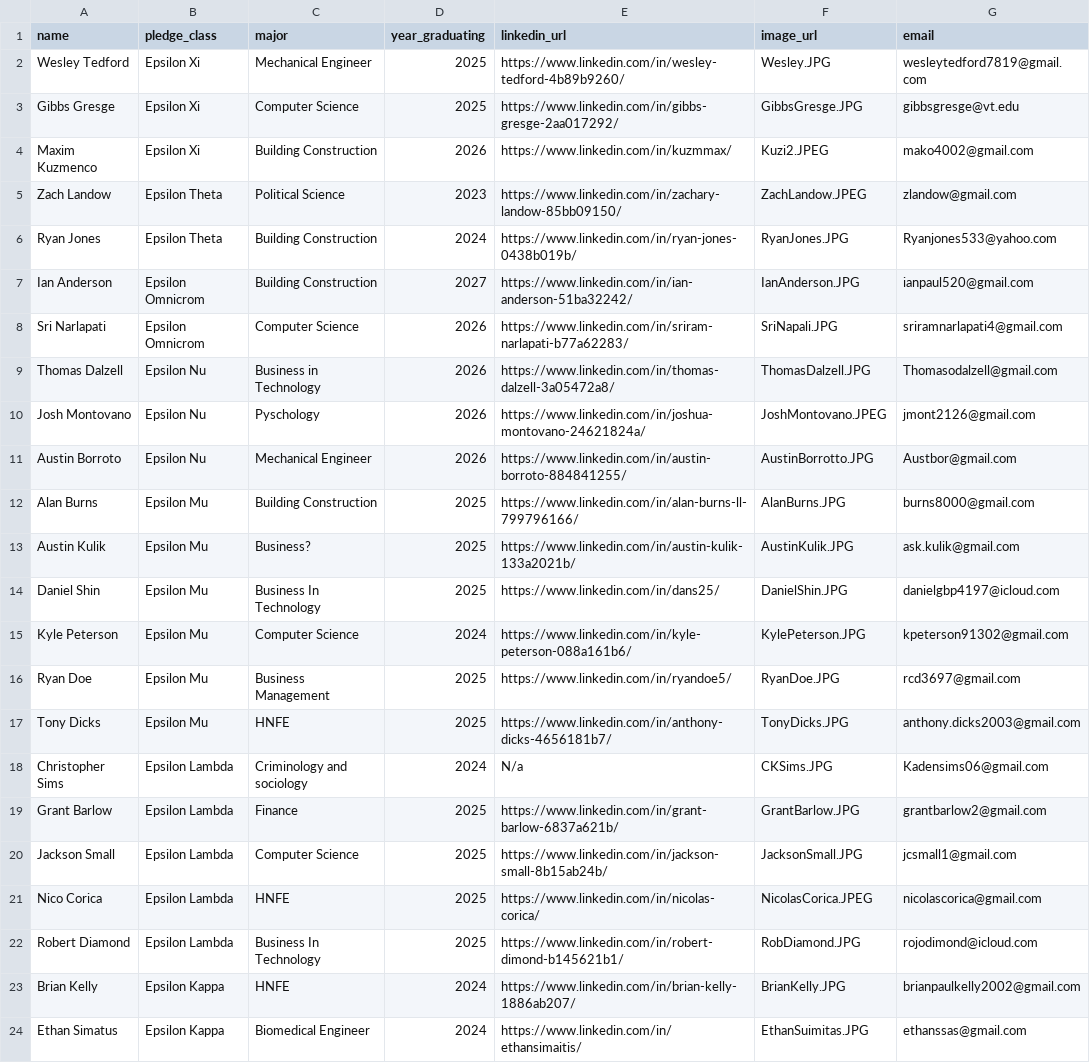
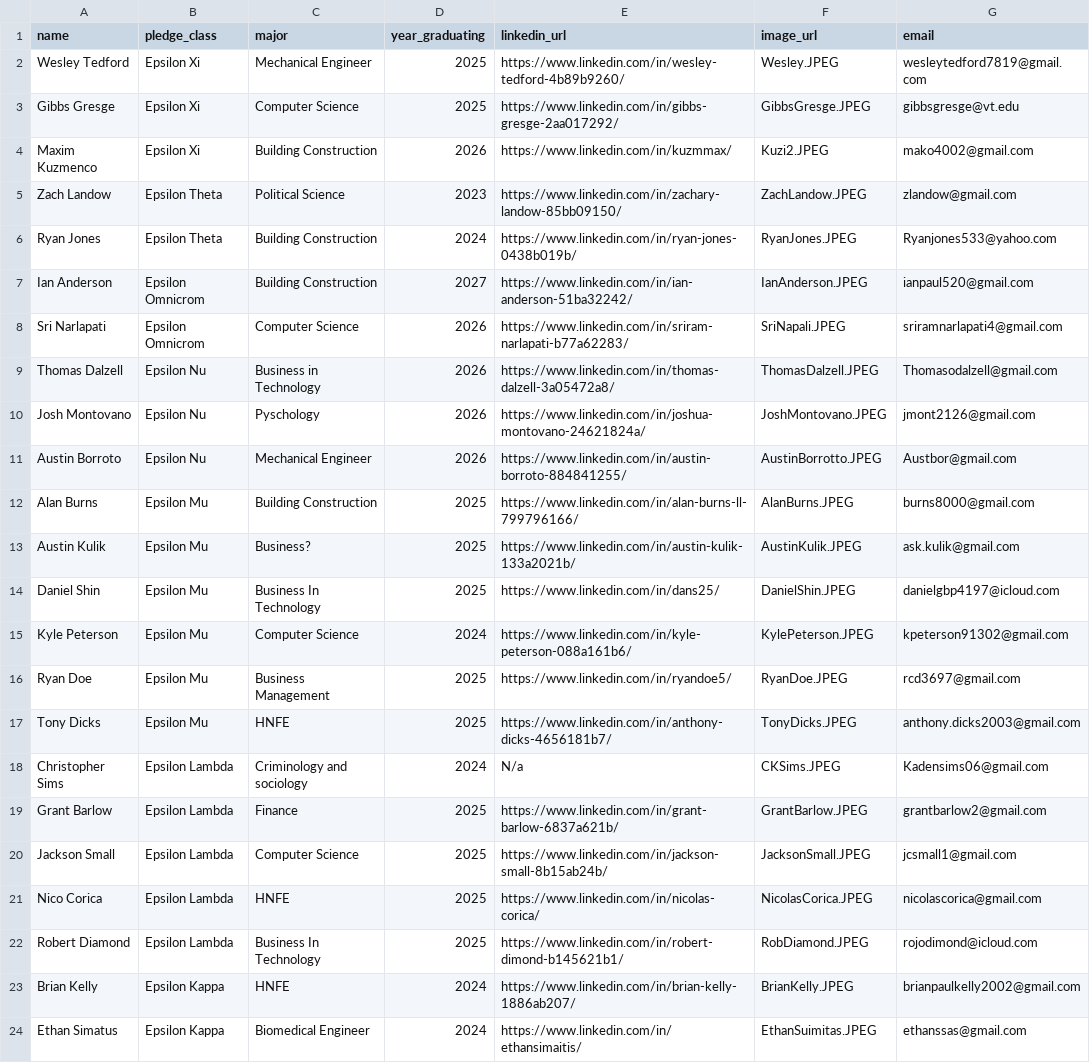
Before and after one commit to gibbsgresge/Zetehub, a CSV file: src/Database/brothers.csv, drawn as a sheet; the diff names each change by its address in the sheet, - before the commit and + after, or states it on an @@ line.

Commit message:
updated images

```diff
--- a/src/Database/brothers.csv
+++ b/src/Database/brothers.csv
-F2 (image_url): Wesley.JPG
+F2 (image_url): Wesley.JPEG
-F3 (image_url): GibbsGresge.JPG
+F3 (image_url): GibbsGresge.JPEG
-F6 (image_url): RyanJones.JPG
+F6 (image_url): RyanJones.JPEG
-F7 (image_url): IanAnderson.JPG
+F7 (image_url): IanAnderson.JPEG
-F8 (image_url): SriNapali.JPG
+F8 (image_url): SriNapali.JPEG
-F9 (image_url): ThomasDalzell.JPG
+F9 (image_url): ThomasDalzell.JPEG
-F11 (image_url): AustinBorrotto.JPG
+F11 (image_url): AustinBorrotto.JPEG
-F12 (image_url): AlanBurns.JPG
+F12 (image_url): AlanBurns.JPEG
-F13 (image_url): AustinKulik.JPG
+F13 (image_url): AustinKulik.JPEG
-F14 (image_url): DanielShin.JPG
+F14 (image_url): DanielShin.JPEG
-F15 (image_url): KylePeterson.JPG
+F15 (image_url): KylePeterson.JPEG
-F16 (image_url): RyanDoe.JPG
+F16 (image_url): RyanDoe.JPEG
-F17 (image_url): TonyDicks.JPG
+F17 (image_url): TonyDicks.JPEG
-F18 (image_url): CKSims.JPG
+F18 (image_url): CKSims.JPEG
-F19 (image_url): GrantBarlow.JPG
+F19 (image_url): GrantBarlow.JPEG
-F20 (image_url): JacksonSmall.JPG
+F20 (image_url): JacksonSmall.JPEG
-F22 (image_url): RobDiamond.JPG
+F22 (image_url): RobDiamond.JPEG
-F23 (image_url): BrianKelly.JPG
+F23 (image_url): BrianKelly.JPEG
-F24 (image_url): EthanSuimitas.JPG
+F24 (image_url): EthanSuimitas.JPEG
```
Also changed, not shown: 45 other files.
